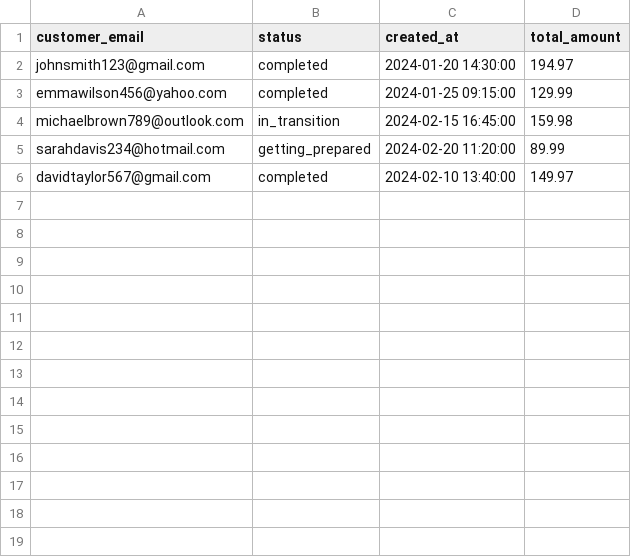
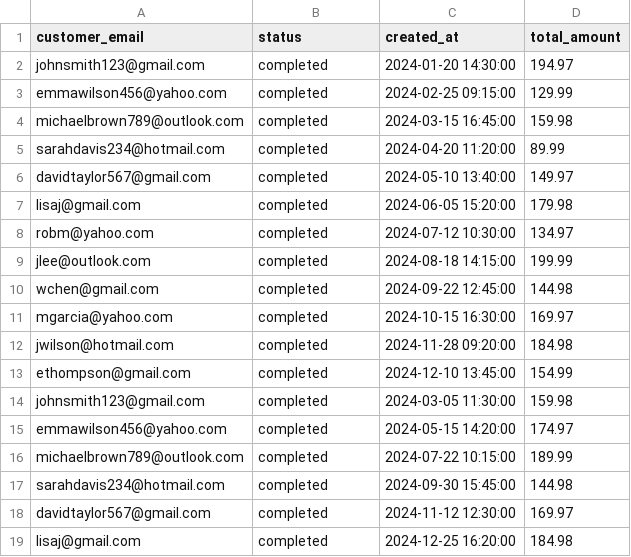
Before and after one commit to nadzyah/home-decor-db, a CSV file: oltp/datasets/orders.csv, drawn as a sheet.

```diff
--- a/oltp/datasets/orders.csv
+++ b/oltp/datasets/orders.csv
@@ -2,5 +2,18 @@ customer_email,status,created_at,total_amount
 "johnsmith123@gmail.com","completed","2024-01-20 14:30:00",194.97
-"emmawilson456@yahoo.com","completed","2024-01-25 09:15:00",129.99
-"michaelbrown789@outlook.com","in_transition","2024-02-15 16:45:00",159.98
-"sarahdavis234@hotmail.com","getting_prepared","2024-02-20 11:20:00",89.99
-"davidtaylor567@gmail.com","completed","2024-02-10 13:40:00",149.97
+"emmawilson456@yahoo.com","completed","2024-02-25 09:15:00",129.99
+"michaelbrown789@outlook.com","completed","2024-03-15 16:45:00",159.98
+"sarahdavis234@hotmail.com","completed","2024-04-20 11:20:00",89.99
+"davidtaylor567@gmail.com","completed","2024-05-10 13:40:00",149.97
+"lisaj@gmail.com","completed","2024-06-05 15:20:00",179.98
+"robm@yahoo.com","completed","2024-07-12 10:30:00",134.97
+"jlee@outlook.com","completed","2024-08-18 14:15:00",199.99
+"wchen@gmail.com","completed","2024-09-22 12:45:00",144.98
+"mgarcia@yahoo.com","completed","2024-10-15 16:30:00",169.97
+"jwilson@hotmail.com","completed","2024-11-28 09:20:00",184.98
+"ethompson@gmail.com","completed","2024-12-10 13:45:00",154.99
+"johnsmith123@gmail.com","completed","2024-03-05 11:30:00",159.98
+"emmawilson456@yahoo.com","completed","2024-05-15 14:20:00",174.97
+"michaelbrown789@outlook.com","completed","2024-07-22 10:15:00",189.99
+"sarahdavis234@hotmail.com","completed","2024-09-30 15:45:00",144.98
+"davidtaylor567@gmail.com","completed","2024-11-12 12:30:00",169.97
+"lisaj@gmail.com","completed","2024-12-25 16:20:00",184.98
```
Also changed, not shown: oltp/datasets/addresses.csv, oltp/datasets/customers.csv, 2 other files.
